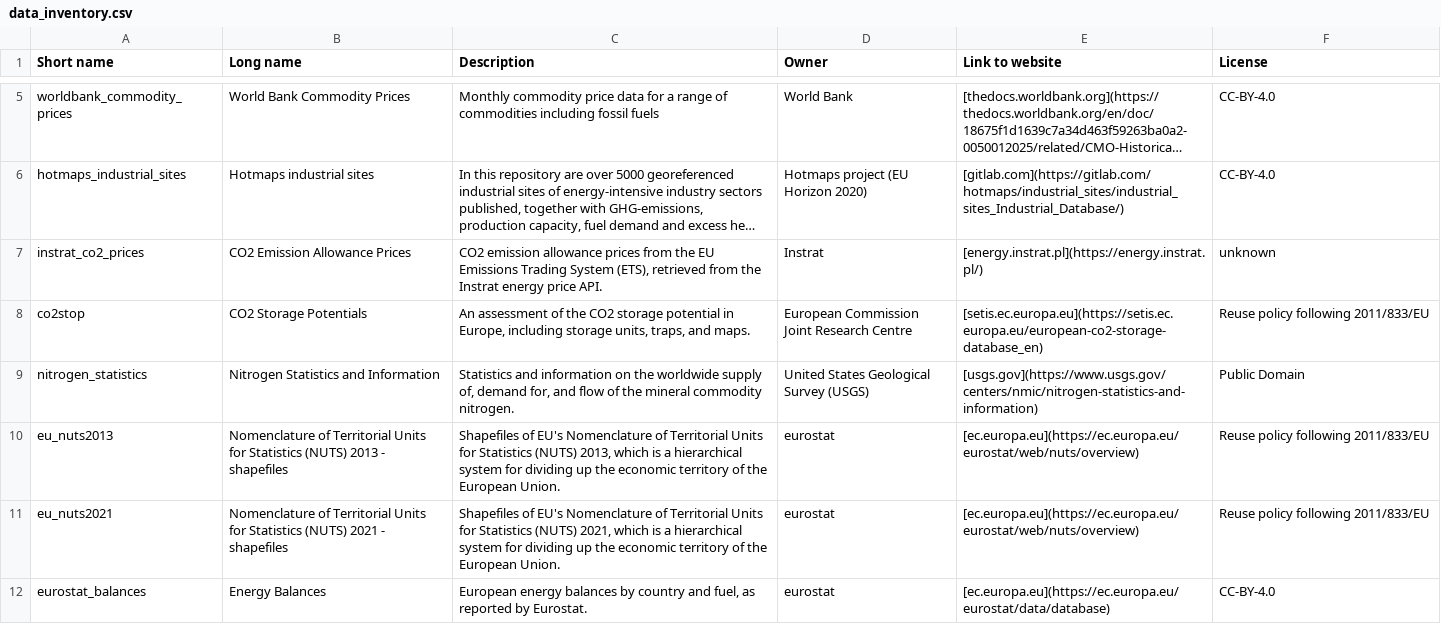
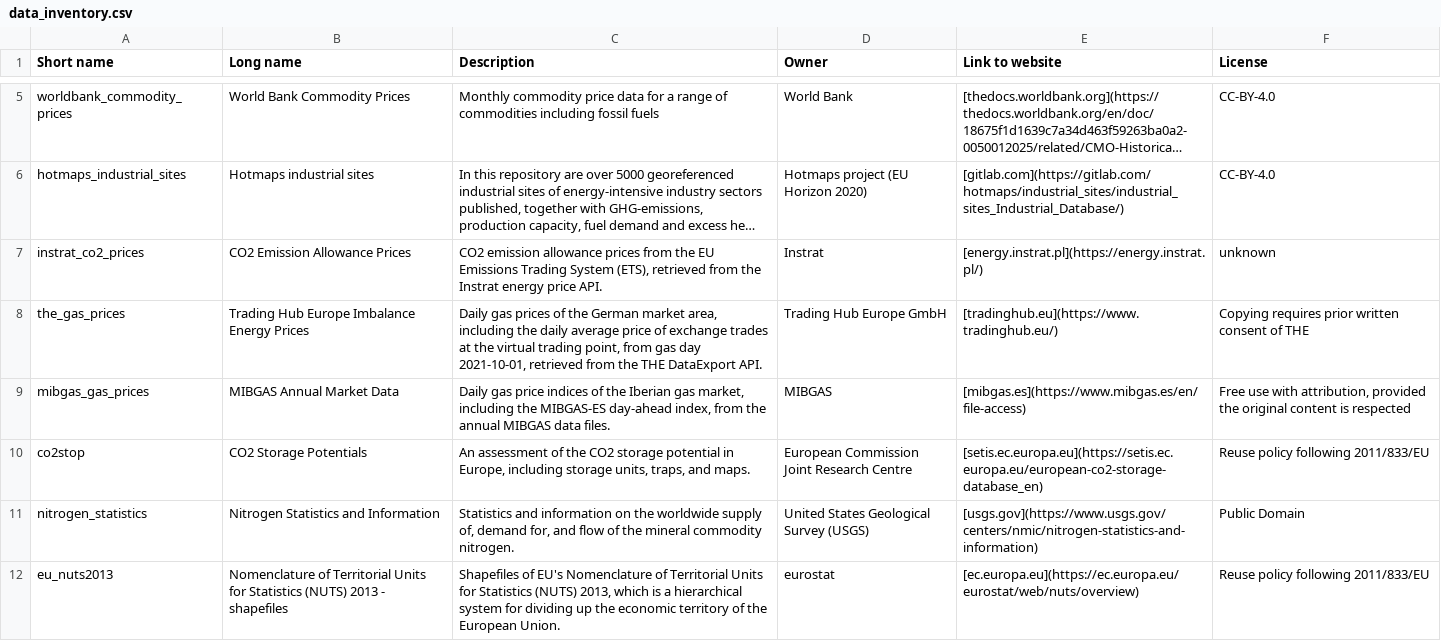
Before and after one commit to gincrement/pypsa-eur-backcast, a CSV file: doc/data_inventory.csv, drawn as a sheet; only a part is shown, gaps mark what is left out; the shorter side is filled out with more unchanged rows; long unchanged cells end in ….

```diff
--- a/doc/data_inventory.csv
+++ b/doc/data_inventory.csv
@@ -7,2 +7,4 @@
 "instrat_co2_prices","CO2 Emission Allowance Prices","CO2 emission allowance prices from the EU Emissions Trading System (ETS), retrieved from the Instrat energy price API.","Instrat","[energy.instrat.pl](https://energy.instrat.pl/)","unknown"
+"the_gas_prices","Trading Hub Europe Imbalance Energy Prices","Daily gas prices of the German market area, including the daily average price of exchange trades at the virtual trading point, from gas day 2021-10-01, retrieved from the THE DataExport API.","Trading Hub Europe GmbH","[tradinghub.eu](https://www.tradinghub.eu/)","Copying requires prior written consent of THE"
+"mibgas_gas_prices","MIBGAS Annual Market Data","Daily gas price indices of the Iberian gas market, including the MIBGAS-ES day-ahead index, from the annual MIBGAS data files.","MIBGAS","[mibgas.es](https://www.mibgas.es/en/file-access)","Free use with attribution, provided the original content is respected"
 "co2stop","CO2 Storage Potentials","An assessment of the CO2 storage potential in Europe, including storage units, traps, and maps.","European Commission Joint Research Centre","[setis.ec.europa.eu](https://setis.ec.europa.eu/european-co2-storage-database_en)","Reuse policy following 2011/833/EU"
```
Also changed, not shown: data/versions.csv, 15 other files.
